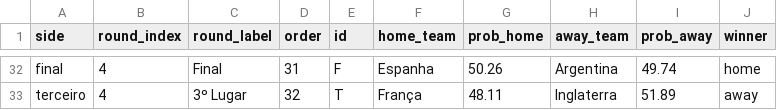
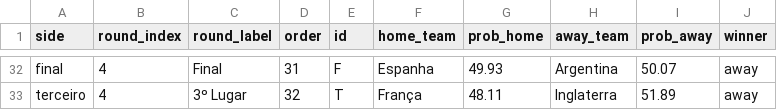
Before and after one commit to jptakeo/WorldCup2026, a CSV file: data/chaveamento_probs.csv, drawn as a sheet; only a part is shown, gaps mark what is left out; the diff covers the shown part only; the diff names each change by its address in the sheet, - before the commit and + after, or states it on an @@ line.

```diff
--- a/data/chaveamento_probs.csv
+++ b/data/chaveamento_probs.csv
-G32 (prob_home): 50.26
+G32 (prob_home): 49.93
-I32 (prob_away): 49.74
+I32 (prob_away): 50.07
-J32 (winner): home
+J32 (winner): away
```
Also changed, not shown: 62 edited cells elsewhere in this file, data/probs_fase_de_grupos.csv, data/summary.csv, 8 other files.
